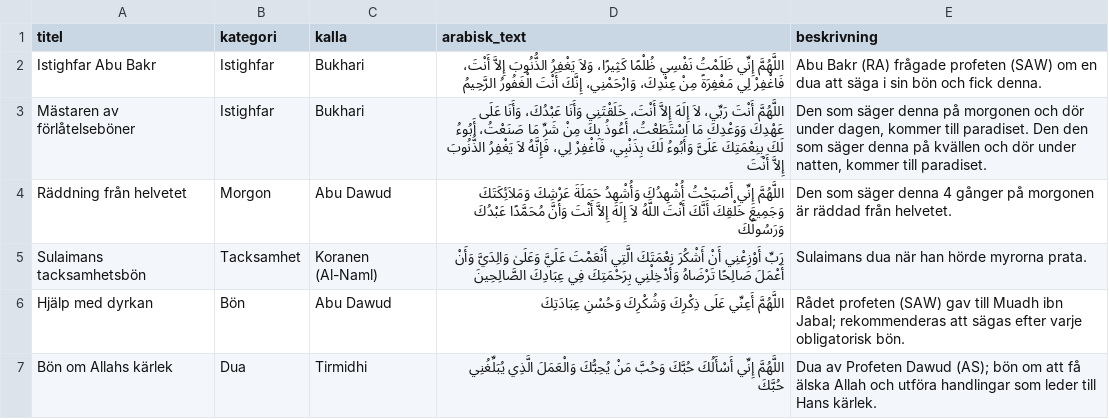
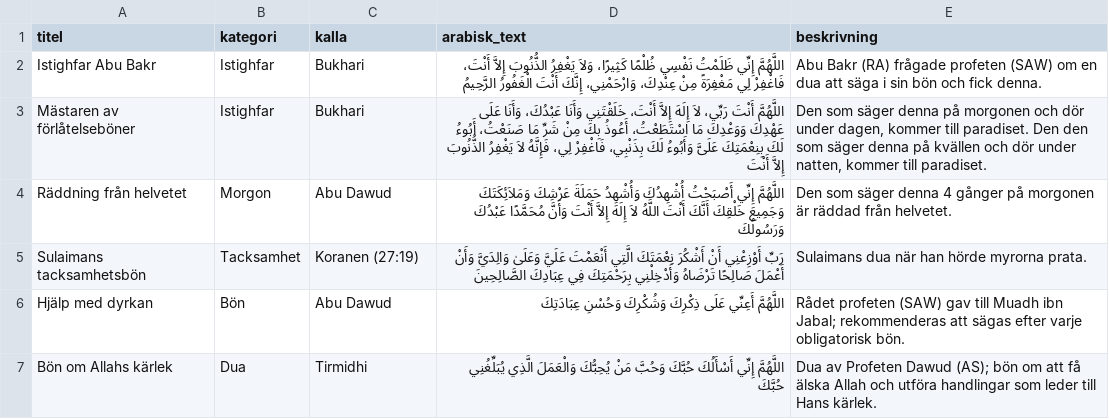
Before and after one commit to aim-ctrl/duas, a CSV file: data.csv, drawn as a sheet; only a part is shown.

Commit message:
Update data.csv

```diff
--- a/data.csv
+++ b/data.csv
@@ -4,3 +4,3 @@ Mästaren av förlåtelseböner, Istighfar, Bukhari, اللَّهُمَّ أَن
 Räddning från helvetet, Morgon, Abu Dawud, اللَّهُمَّ إِنِّي أَصْبَحْتُ أُشْهِدُكَ وَأُشْهِدُ حَمَلَةَ عَرْشِكَ وَمَلاَئِكَتَكَ وَجَمِيعَ خَلْقِكَ أَنَّكَ أَنْتَ اللَّهُ لاَ إِلَهَ إِلاَّ أَنْتَ وَأَنَّ مُحَمَّدًا عَبْدُكَ وَرَسُولُكَ, Den som säger denna 4 gånger på morgonen är räddad från helvetet.
-Sulaimans tacksamhetsbön, Tacksamhet, Koranen (Al-Naml), رَبِّ أَوْزِعْنِي أَنْ أَشْكُرَ نِعْمَتَكَ الَّتِي أَنْعَمْتَ عَلَيَّ وَعَلَىٰ وَالِدَيَّ وَأَنْ أَعْمَلَ صَالِحًا تَرْضَاهُ وَأَدْخِلْنِي بِرَحْمَتِكَ فِي عِبَادِكَ الصَّالِحِينَ, Sulaimans dua när han hörde myrorna prata.
+Sulaimans tacksamhetsbön, Tacksamhet, Koranen (27:19), رَبِّ أَوْزِعْنِي أَنْ أَشْكُرَ نِعْمَتَكَ الَّتِي أَنْعَمْتَ عَلَيَّ وَعَلَىٰ وَالِدَيَّ وَأَنْ أَعْمَلَ صَالِحًا تَرْضَاهُ وَأَدْخِلْنِي بِرَحْمَتِكَ فِي عِبَادِكَ الصَّالِحِينَ, Sulaimans dua när han hörde myrorna prata.
 Hjälp med dyrkan,Bön,Abu Dawud,"اللَّهُمَّ أَعِنِّي عَلَى ذِكْرِكَ وَشُكْرِكَ وَحُسْنِ عِبَادَتِكَ","Rådet profeten (SAW) gav till Muadh ibn Jabal; rekommenderas att sägas efter varje obligatorisk bön."
```
